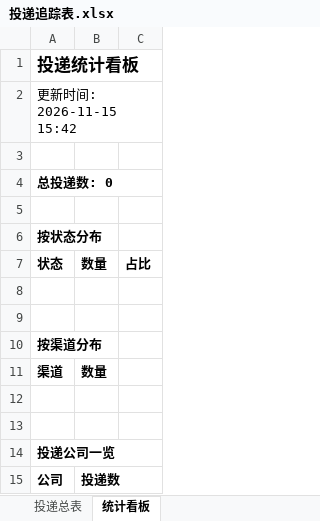
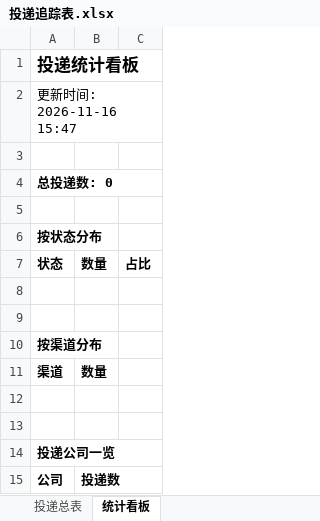
Before and after one commit to wency-git/campus-radar, an Excel workbook: reports/投递追踪表.xlsx, sheet 统计看板, drawn as a sheet; values as stored, in another font and other column widths than the file's, no borders; the diff names each change by its address in the sheet, - before the commit and + after, or states it on an @@ line.

```diff
--- a/reports/投递追踪表.xlsx (sheet 统计看板)
+++ b/reports/投递追踪表.xlsx (sheet 统计看板)
-A2: 更新时间: 2026-11-15 15:42
+A2: 更新时间: 2026-11-16 15:47
```
Also changed, not shown: 2 other files.
